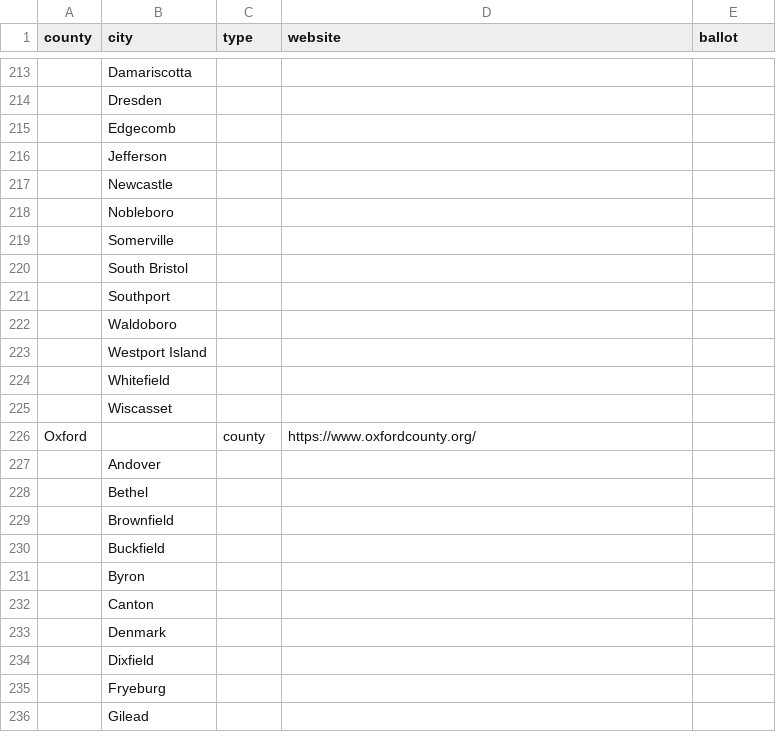
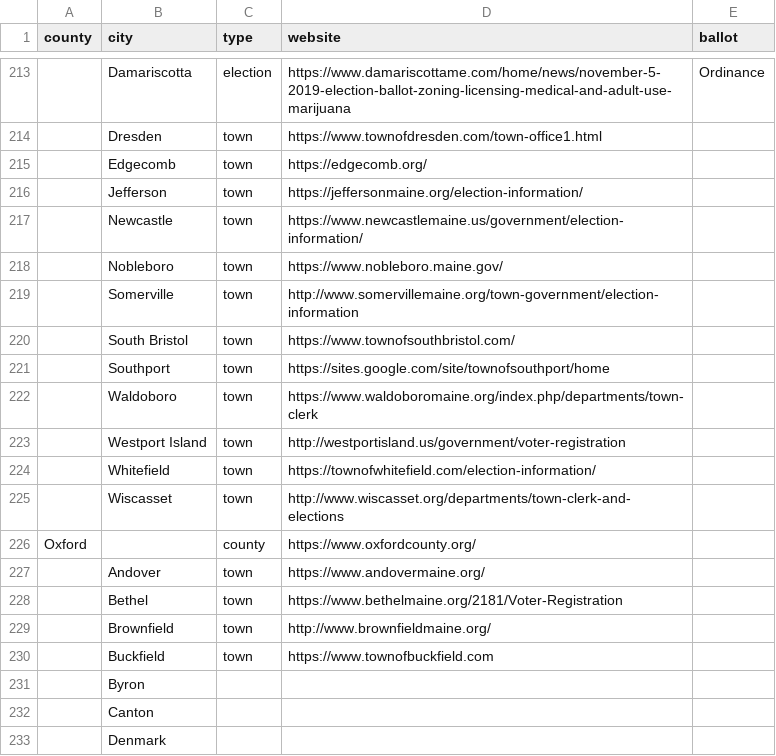
Before and after one commit to OpenMaine/maineballot, a CSV file: _data/local.csv, drawn as a sheet; only a part is shown, gaps mark what is left out; the shorter side is filled out with more unchanged rows; the diff covers the shown part only; the diff names each change by its address in the sheet, - before the commit and + after, or states it on an @@ line.

Commit message:
Adds localities adding during OpenMaine meeting last night

```diff
--- a/_data/local.csv
+++ b/_data/local.csv
-C213 (type): (empty)
+C213 (type): election
-D213 (website): (empty)
+D213 (website): https://www.damariscottame.com/home/news/november-5-2019-election-ballot-zoning-licensing-medical-and-adult-use-marijuana
-E213 (ballot): (empty)
+E213 (ballot): Ordinance
-C214:C225 (type): (empty)
+C214:C225 (type): town
-D214 (website): (empty)
+D214 (website): https://www.townofdresden.com/town-office1.html
-D215 (website): (empty)
+D215 (website): https://edgecomb.org/
-D216 (website): (empty)
+D216 (website): https://jeffersonmaine.org/election-information/
-D217 (website): (empty)
+D217 (website): https://www.newcastlemaine.us/government/election-information/
-D218 (website): (empty)
+D218 (website): https://www.nobleboro.maine.gov/
-D219 (website): (empty)
+D219 (website): http://www.somervillemaine.org/town-government/election-information
-D220 (website): (empty)
+D220 (website): https://www.townofsouthbristol.com/
-D221 (website): (empty)
+D221 (website): https://sites.google.com/site/townofsouthport/home
-D222 (website): (empty)
+D222 (website): https://www.waldoboromaine.org/index.php/departments/town-clerk
-D223 (website): (empty)
+D223 (website): http://westportisland.us/government/voter-registration
-D224 (website): (empty)
+D224 (website): https://townofwhitefield.com/election-information/
-D225 (website): (empty)
+D225 (website): http://www.wiscasset.org/departments/town-clerk-and-elections
-C227:C230 (type): (empty)
+C227:C230 (type): town
-D227 (website): (empty)
+D227 (website): https://www.andovermaine.org/
-D228 (website): (empty)
+D228 (website): https://www.bethelmaine.org/2181/Voter-Registration
-D229 (website): (empty)
+D229 (website): http://www.brownfieldmaine.org/
-D230 (website): (empty)
+D230 (website): https://www.townofbuckfield.com
```
Also changed, not shown: 104 edited cells elsewhere in this file.
